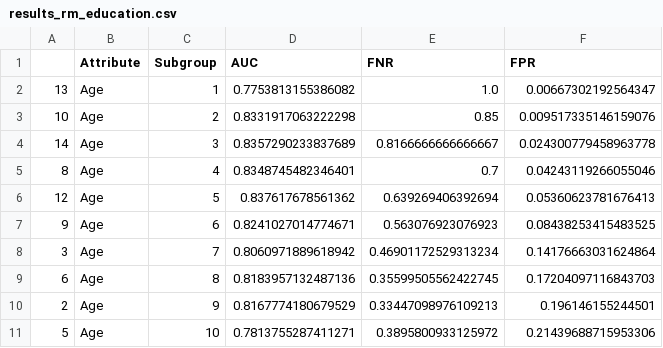
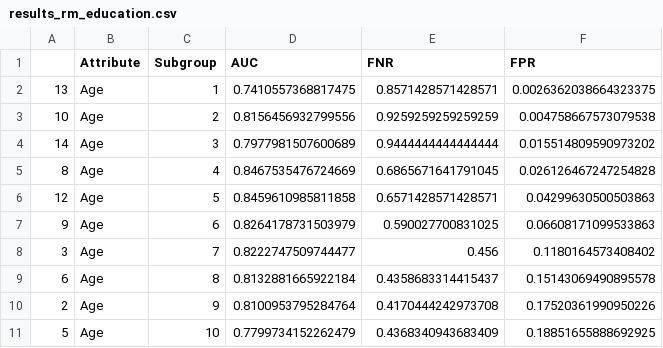
Before and after one commit to arianarosario/DFA-project, a CSV file: phase5_deliverable/results_rm_education.csv, drawn as a sheet; only a part is shown; the diff covers the shown part only.

```diff
--- a/phase5_deliverable/results_rm_education.csv
+++ b/phase5_deliverable/results_rm_education.csv
@@ -1,11 +1,11 @@
 ,Attribute,Subgroup,AUC,FNR,FPR
-13,Age,1,0.7753813155386082,1.0,0.00667302192564347
-10,Age,2,0.8331917063222298,0.85,0.009517335146159076
-14,Age,3,0.8357290233837689,0.8166666666666667,0.024300779458963778
-8,Age,4,0.8348745482346401,0.7,0.04243119266055046
-12,Age,5,0.837617678561362,0.639269406392694,0.05360623781676413
-9,Age,6,0.8241027014774671,0.563076923076923,0.08438253415483525
-3,Age,7,0.8060971889618942,0.46901172529313234,0.14176663031624864
-6,Age,8,0.8183957132487136,0.35599505562422745,0.17204097116843703
-2,Age,9,0.8167774180679529,0.33447098976109213,0.196146155244501
-5,Age,10,0.7813755287411271,0.3895800933125972,0.21439688715953306
+13,Age,1,0.7410557368817475,0.8571428571428571,0.0026362038664323375
+10,Age,2,0.8156456932799556,0.9259259259259259,0.004758667573079538
+14,Age,3,0.7977981507600689,0.9444444444444444,0.015514809590973202
+8,Age,4,0.8467535476724669,0.6865671641791045,0.026126467247254828
+12,Age,5,0.8459610985811858,0.6571428571428571,0.04299630500503863
+9,Age,6,0.8264178731503979,0.590027700831025,0.06608171099533863
+3,Age,7,0.8222747509744477,0.456,0.1180164573408402
+6,Age,8,0.8132881665922184,0.4358683314415437,0.15143069490895578
+2,Age,9,0.8100953795284764,0.4170444242973708,0.17520361990950226
+5,Age,10,0.7799734152262479,0.4368340943683409,0.18851655888692925
```
Also changed, not shown: 57 edited cells elsewhere in this file, phase5_deliverable/results_full_feature.csv, phase5_deliverable/results_rm_age.csv, 4 other files.
